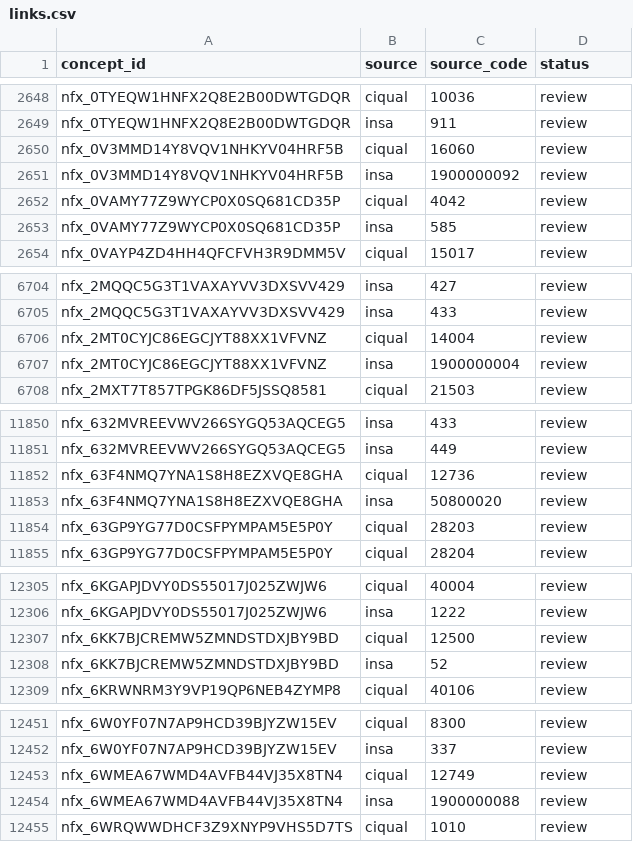
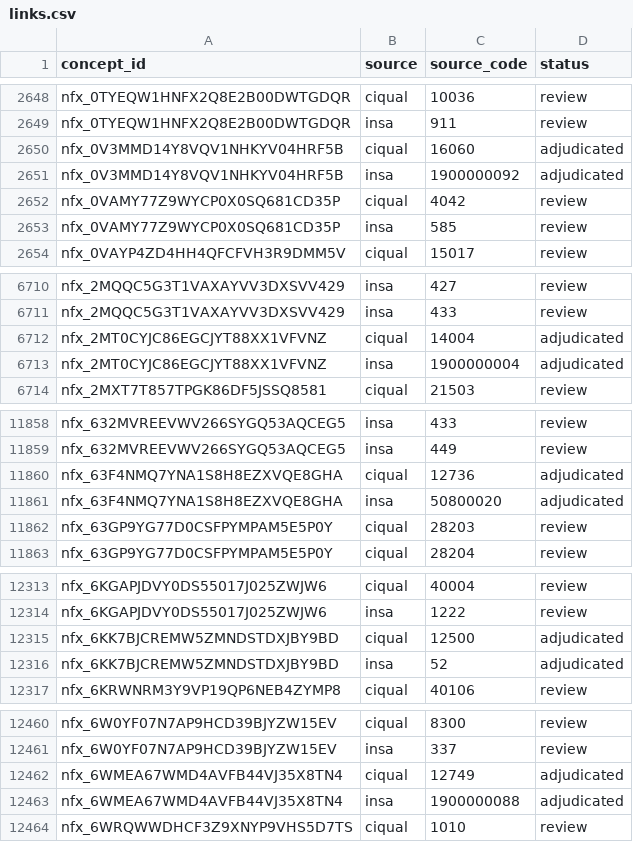
Before and after one commit to BetuelRS/NutriDB, a CSV file: mappings/links.csv, drawn as a sheet; only a part is shown, gaps mark what is left out; the diff covers the shown part only.

```diff
--- a/mappings/links.csv
+++ b/mappings/links.csv
@@ -2649,4 +2649,4 @@ nfx_0TYEQW1HNFX2Q8E2B00DWTGDQR,ciqual,10036,review
 nfx_0TYEQW1HNFX2Q8E2B00DWTGDQR,insa,911,review
-nfx_0V3MMD14Y8VQV1NHKYV04HRF5B,ciqual,16060,review
-nfx_0V3MMD14Y8VQV1NHKYV04HRF5B,insa,1900000092,review
+nfx_0V3MMD14Y8VQV1NHKYV04HRF5B,ciqual,16060,adjudicated
+nfx_0V3MMD14Y8VQV1NHKYV04HRF5B,insa,1900000092,adjudicated
 nfx_0VAMY77Z9WYCP0X0SQ681CD35P,ciqual,4042,review
@@ -6705,4 +6711,4 @@ nfx_2MQQC5G3T1VAXAYVV3DXSVV429,insa,427,review
 nfx_2MQQC5G3T1VAXAYVV3DXSVV429,insa,433,review
-nfx_2MT0CYJC86EGCJYT88XX1VFVNZ,ciqual,14004,review
-nfx_2MT0CYJC86EGCJYT88XX1VFVNZ,insa,1900000004,review
+nfx_2MT0CYJC86EGCJYT88XX1VFVNZ,ciqual,14004,adjudicated
+nfx_2MT0CYJC86EGCJYT88XX1VFVNZ,insa,1900000004,adjudicated
 nfx_2MXT7T857TPGK86DF5JSSQ8581,ciqual,21503,review
@@ -11851,4 +11859,4 @@ nfx_632MVREEVWV266SYGQ53AQCEG5,insa,433,review
 nfx_632MVREEVWV266SYGQ53AQCEG5,insa,449,review
-nfx_63F4NMQ7YNA1S8H8EZXVQE8GHA,ciqual,12736,review
-nfx_63F4NMQ7YNA1S8H8EZXVQE8GHA,insa,50800020,review
+nfx_63F4NMQ7YNA1S8H8EZXVQE8GHA,ciqual,12736,adjudicated
+nfx_63F4NMQ7YNA1S8H8EZXVQE8GHA,insa,50800020,adjudicated
 nfx_63GP9YG77D0CSFPYMPAM5E5P0Y,ciqual,28203,review
@@ -12306,4 +12314,4 @@ nfx_6KGAPJDVY0DS55017J025ZWJW6,ciqual,40004,review
 nfx_6KGAPJDVY0DS55017J025ZWJW6,insa,1222,review
-nfx_6KK7BJCREMW5ZMNDSTDXJBY9BD,ciqual,12500,review
-nfx_6KK7BJCREMW5ZMNDSTDXJBY9BD,insa,52,review
+nfx_6KK7BJCREMW5ZMNDSTDXJBY9BD,ciqual,12500,adjudicated
+nfx_6KK7BJCREMW5ZMNDSTDXJBY9BD,insa,52,adjudicated
 nfx_6KRWNRM3Y9VP19QP6NEB4ZYMP8,ciqual,40106,review
@@ -12452,4 +12461,4 @@ nfx_6W0YF07N7AP9HCD39BJYZW15EV,ciqual,8300,review
 nfx_6W0YF07N7AP9HCD39BJYZW15EV,insa,337,review
-nfx_6WMEA67WMD4AVFB44VJ35X8TN4,ciqual,12749,review
-nfx_6WMEA67WMD4AVFB44VJ35X8TN4,insa,1900000088,review
+nfx_6WMEA67WMD4AVFB44VJ35X8TN4,ciqual,12749,adjudicated
+nfx_6WMEA67WMD4AVFB44VJ35X8TN4,insa,1900000088,adjudicated
 nfx_6WRQWWDHCF3Z9XNYP9VHS5D7TS,ciqual,1010,review
```
Also changed, not shown: 9 added rows and 9 edited cells elsewhere in this file.
